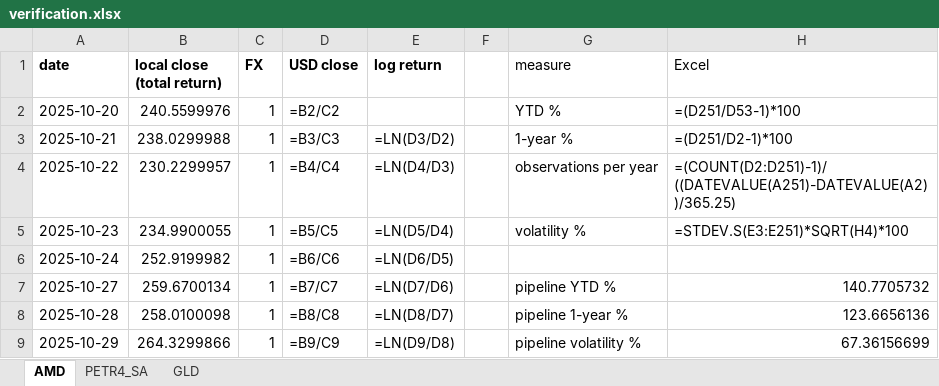
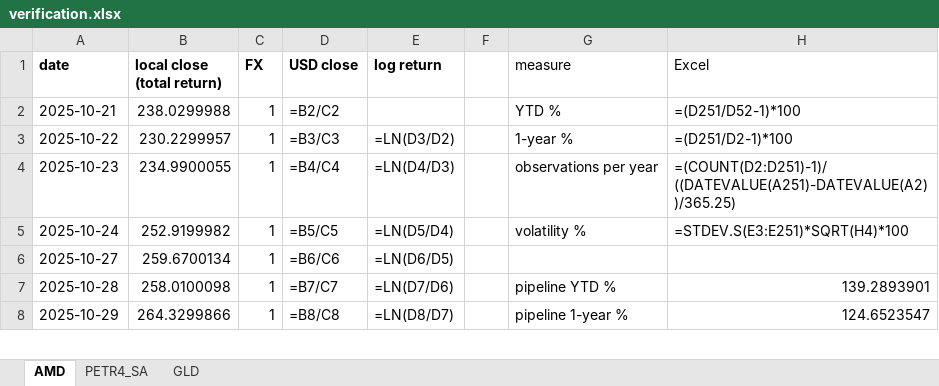
Before and after one commit to jpsb2004/power-law-book, an Excel workbook: research/verification.xlsx, sheet AMD, drawn as a sheet; only a part is shown; values as stored, in another font and other column widths than the file's, no borders; formulas without a stored value are shown as written; removed rows and columns are numbered as before the commit, all else as after; the diff covers the shown part only; the diff names each change by its address in the sheet, - before the commit and + after, or states it on an @@ line.

```diff
--- a/research/verification.xlsx (sheet AMD)
+++ b/research/verification.xlsx (sheet AMD)
-row 2: 2025-10-20 | 240.5599976 | 1 | =B2/C2 |  |  | YTD % | =(D251/D53-1)*100
-D2 (USD close): =B3/C3
+D2 (USD close): =B2/C2
-E2 (log return): =LN(D3/D2)
+E2 (log return): (empty)
-G2 (measure): 1-year %
+G2 (measure): YTD %
-H2 (Excel): =(D251/D2-1)*100
+H2 (Excel): =(D251/D52-1)*100
-D3 (USD close): =B4/C4
+D3 (USD close): =B3/C3
-E3 (log return): =LN(D4/D3)
+E3 (log return): =LN(D3/D2)
-G3 (measure): observations per year
+G3 (measure): 1-year %
-H3 (Excel): =(COUNT(D2:D251)-1)/((DATEVALUE(A251)-DATEVALUE(A2))/365.25)
+H3 (Excel): =(D251/D2-1)*100
-D4 (USD close): =B5/C5
+D4 (USD close): =B4/C4
-E4 (log return): =LN(D5/D4)
+E4 (log return): =LN(D4/D3)
-G4 (measure): volatility %
+G4 (measure): observations per year
-H4 (Excel): =STDEV.S(E3:E251)*SQRT(H4)*100
+H4 (Excel): =(COUNT(D2:D251)-1)/((DATEVALUE(A251)-DATEVALUE(A2))/365.25)
-D5 (USD close): =B6/C6
+D5 (USD close): =B5/C5
-E5 (log return): =LN(D6/D5)
+E5 (log return): =LN(D5/D4)
-G5 (measure): (empty)
+G5 (measure): volatility %
-H5 (Excel): (empty)
+H5 (Excel): =STDEV.S(E3:E251)*SQRT(H4)*100
-D6 (USD close): =B7/C7
+D6 (USD close): =B6/C6
-E6 (log return): =LN(D7/D6)
+E6 (log return): =LN(D6/D5)
-G6 (measure): pipeline YTD %
+G6 (measure): (empty)
-H6 (Excel): 140.7705732
+H6 (Excel): (empty)
-D7 (USD close): =B8/C8
+D7 (USD close): =B7/C7
-E7 (log return): =LN(D8/D7)
+E7 (log return): =LN(D7/D6)
-G7 (measure): pipeline 1-year %
+G7 (measure): pipeline YTD %
-H7 (Excel): 123.6656136
+H7 (Excel): 139.2893901
-D8 (USD close): =B9/C9
+D8 (USD close): =B8/C8
-E8 (log return): =LN(D9/D8)
+E8 (log return): =LN(D8/D7)
-G8 (measure): pipeline volatility %
+G8 (measure): pipeline 1-year %
-H8 (Excel): 67.36156699
+H8 (Excel): 124.6523547
```
Also changed, not shown: 1 added row and 488 edited cells elsewhere in this sheet, sheet GLD, sheet PETR4_SA, 7 other files.
